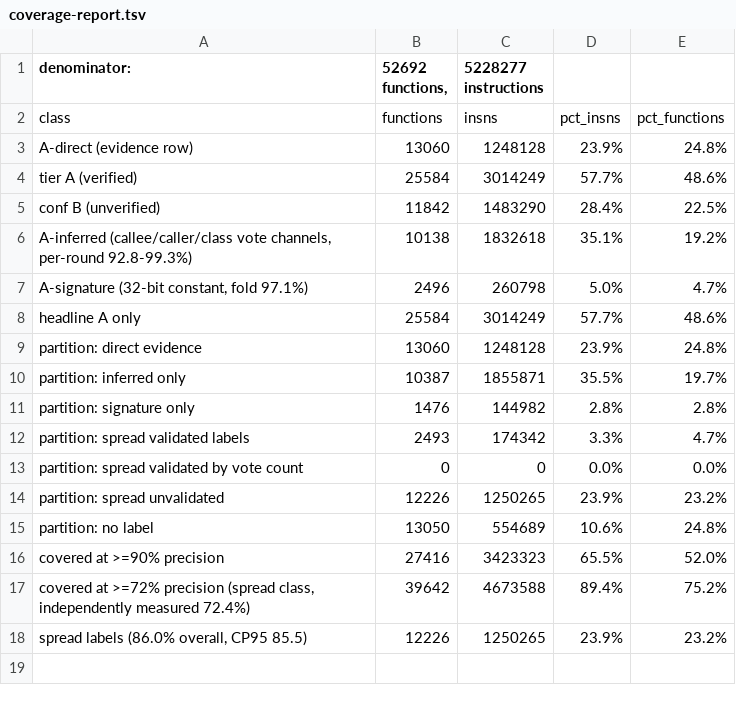
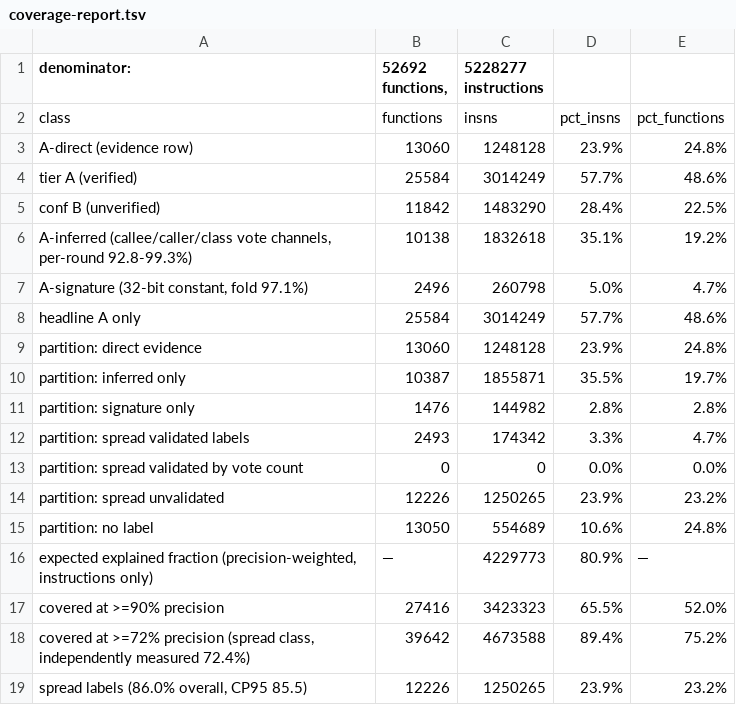
Before and after one commit to Twelve-eight/MHGU, a TSV file: docs/analysis/code/inventory/coverage-report.tsv, drawn as a sheet.

Commit message:
Add a precision-weighted explained fraction so the threshold line is not the only answer: weighting each class by the precision it was measured at gives 80.9 percent of instructions carrying a correct subsystem attribution, against 65.5 percent when only classes that clear 90 are counted. The function column is deliberately empty - a per-function weight would have to be invented

```diff
--- a/docs/analysis/code/inventory/coverage-report.tsv
+++ b/docs/analysis/code/inventory/coverage-report.tsv
@@ -15,2 +15,3 @@ partition: spread unvalidated	12226	1250265	23.9%	23.2%
 partition: no label	13050	554689	10.6%	24.8%
+expected explained fraction (precision-weighted, instructions only)	—	4229773	80.9%	—
 covered at >=90% precision	27416	3423323	65.5%	52.0%
```
